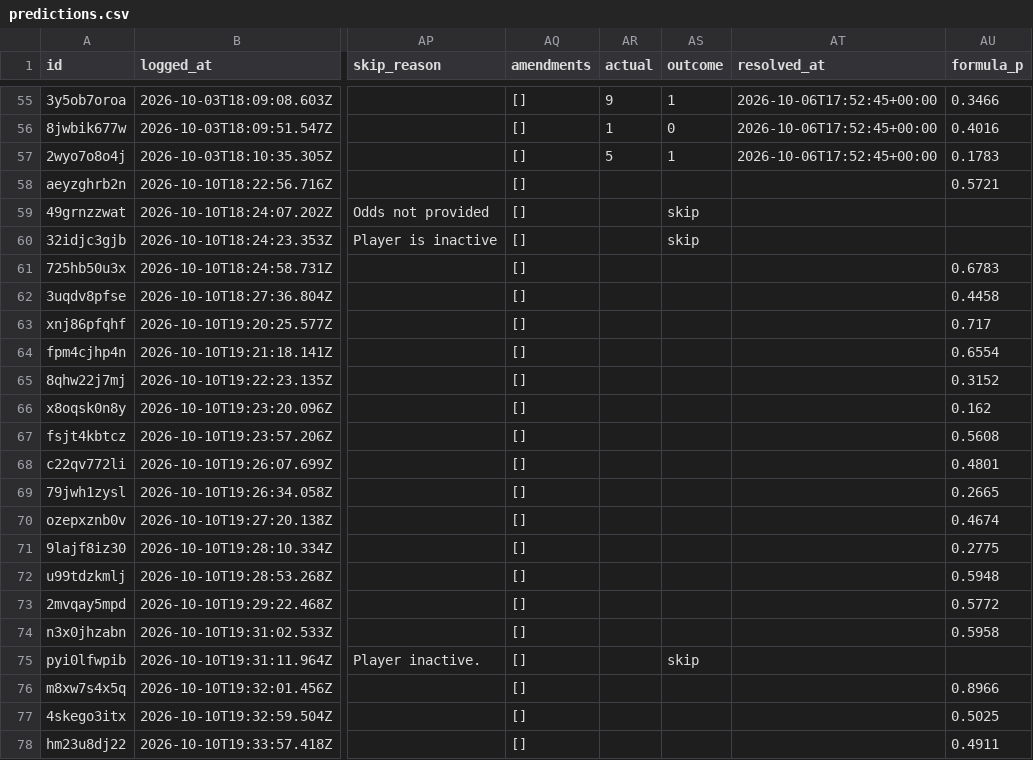
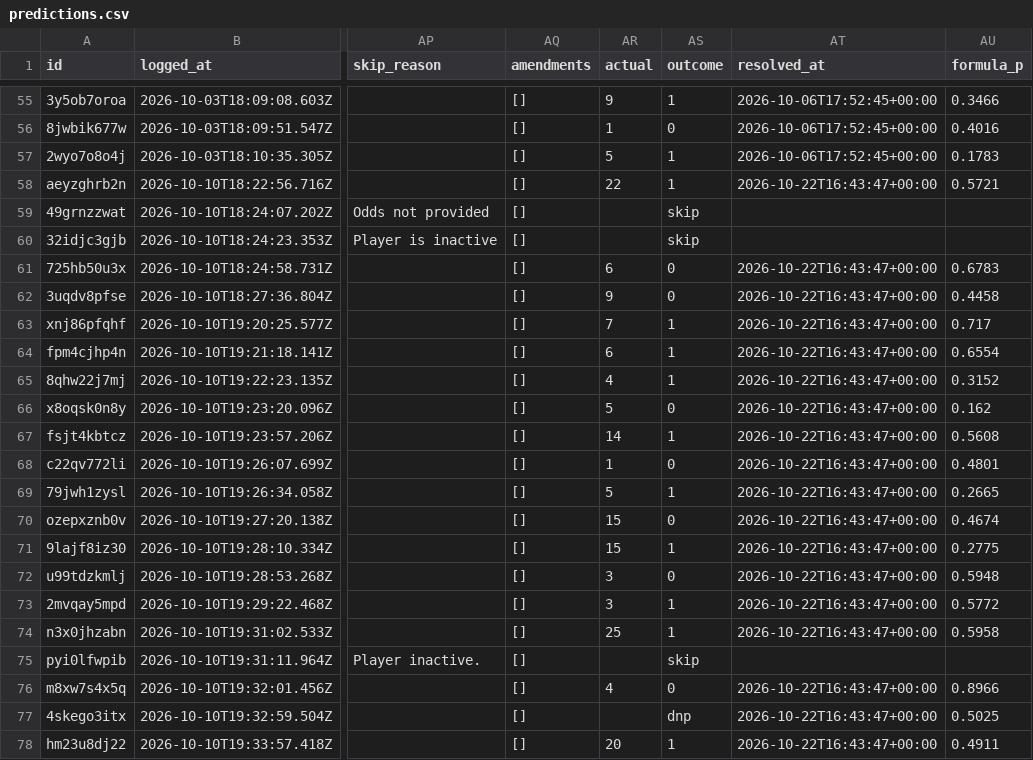
Before and after one commit to CrispyMcCann/nfl-calibration, a CSV file: predictions.csv, drawn as a sheet; only a part is shown, gaps mark what is left out; the diff covers the shown part only; the diff names each change by its address in the sheet, - before the commit and + after, or states it on an @@ line.

```diff
--- a/predictions.csv
+++ b/predictions.csv
-AR58 (actual): (empty)
+AR58 (actual): 22
-AS58 (outcome): (empty)
+AS58 (outcome): 1
-AT58 (resolved_at): (empty)
+AT58 (resolved_at): 2026-10-22T16:43:47+00:00
-AR61 (actual): (empty)
+AR61 (actual): 6
-AS61:AS62 (outcome): (empty)
+AS61:AS62 (outcome): 0
-AT61:AT74 (resolved_at): (empty)
+AT61:AT74 (resolved_at): 2026-10-22T16:43:47+00:00
-AR62 (actual): (empty)
+AR62 (actual): 9
-AR63 (actual): (empty)
+AR63 (actual): 7
-AS63:AS65 (outcome): (empty)
+AS63:AS65 (outcome): 1
-AR64 (actual): (empty)
+AR64 (actual): 6
-AR65 (actual): (empty)
+AR65 (actual): 4
-AR66 (actual): (empty)
+AR66 (actual): 5
-AS66 (outcome): (empty)
+AS66 (outcome): 0
-AR67 (actual): (empty)
+AR67 (actual): 14
-AS67 (outcome): (empty)
+AS67 (outcome): 1
-AR68 (actual): (empty)
+AR68 (actual): 1
-AS68 (outcome): (empty)
+AS68 (outcome): 0
-AR69 (actual): (empty)
+AR69 (actual): 5
-AS69 (outcome): (empty)
+AS69 (outcome): 1
-AR70:AR71 (actual): (empty)
+AR70:AR71 (actual): 15
-AS70 (outcome): (empty)
+AS70 (outcome): 0
-AS71 (outcome): (empty)
+AS71 (outcome): 1
-AR72:AR73 (actual): (empty)
+AR72:AR73 (actual): 3
-AS72 (outcome): (empty)
+AS72 (outcome): 0
-AS73:AS74 (outcome): (empty)
+AS73:AS74 (outcome): 1
-AR74 (actual): (empty)
+AR74 (actual): 25
-AR76 (actual): (empty)
+AR76 (actual): 4
-AS76 (outcome): (empty)
+AS76 (outcome): 0
-AT76:AT78 (resolved_at): (empty)
+AT76:AT78 (resolved_at): 2026-10-22T16:43:47+00:00
-AS77 (outcome): (empty)
+AS77 (outcome): dnp
-AR78 (actual): (empty)
+AR78 (actual): 20
-AS78 (outcome): (empty)
+AS78 (outcome): 1
```
Also changed, not shown: 75 edited cells elsewhere in this file.
